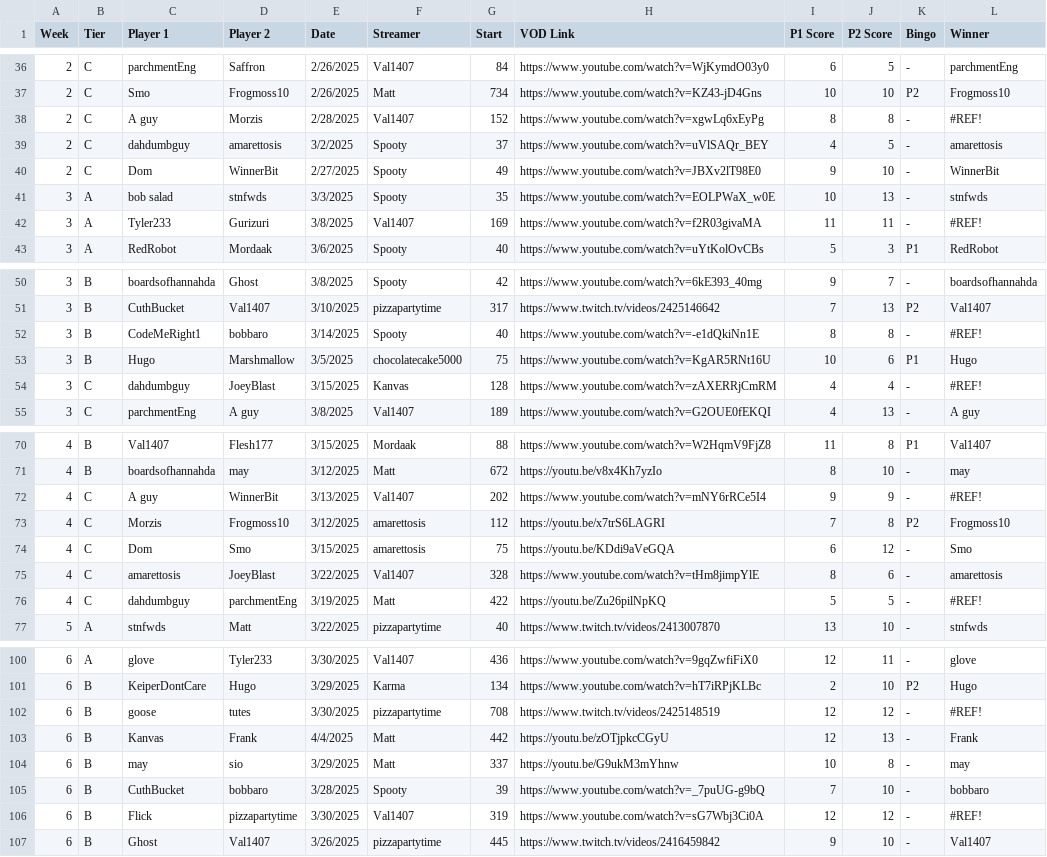
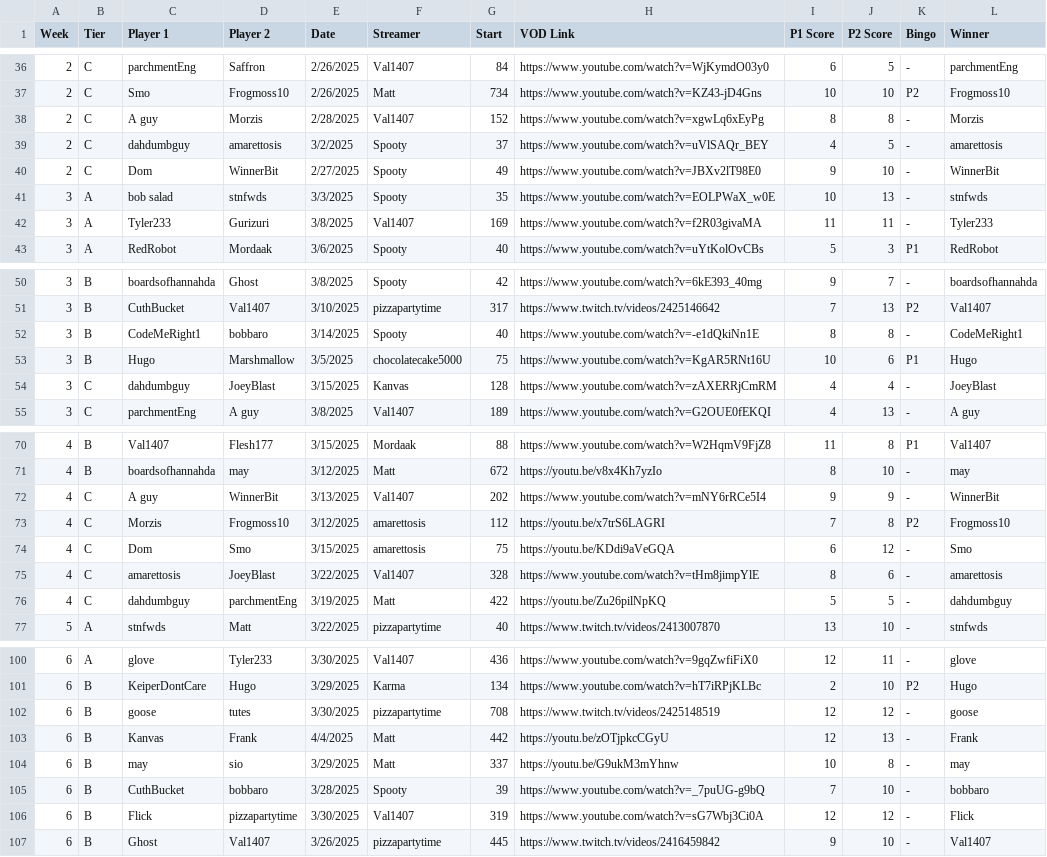
Before and after one commit to ufo50bingo/ufo50bingocv, a CSV file: all_matches.csv, drawn as a sheet; only a part is shown, gaps mark what is left out; the diff covers the shown part only.

Commit message:
fix ref error

```diff
--- a/all_matches.csv
+++ b/all_matches.csv
@@ -37,3 +37,3 @@ Week,Tier,Player 1,Player 2,Date,Streamer,Start,VOD Link,P1 Score,P2 Score,Bingo
 2,C,Smo,Frogmoss10,2/26/2025,Matt,734,https://www.youtube.com/watch?v=KZ43-jD4Gns,10,10,P2,Frogmoss10
-2,C,A guy,Morzis,2/28/2025,Val1407,152,https://www.youtube.com/watch?v=xgwLq6xEyPg,8,8,-,#REF!
+2,C,A guy,Morzis,2/28/2025,Val1407,152,https://www.youtube.com/watch?v=xgwLq6xEyPg,8,8,-,Morzis
 2,C,dahdumbguy,amarettosis,3/2/2025,Spooty,37,https://www.youtube.com/watch?v=uVlSAQr_BEY,4,5,-,amarettosis
@@ -41,3 +41,3 @@ Week,Tier,Player 1,Player 2,Date,Streamer,Start,VOD Link,P1 Score,P2 Score,Bingo
 3,A,bob salad,stnfwds,3/3/2025,Spooty,35,https://www.youtube.com/watch?v=EOLPWaX_w0E,10,13,-,stnfwds
-3,A,Tyler233,Gurizuri,3/8/2025,Val1407,169,https://www.youtube.com/watch?v=f2R03givaMA,11,11,-,#REF!
+3,A,Tyler233,Gurizuri,3/8/2025,Val1407,169,https://www.youtube.com/watch?v=f2R03givaMA,11,11,-,Tyler233
 3,A,RedRobot,Mordaak,3/6/2025,Spooty,40,https://www.youtube.com/watch?v=uYtKolOvCBs,5,3,P1,RedRobot
@@ -51,5 +51,5 @@ Week,Tier,Player 1,Player 2,Date,Streamer,Start,VOD Link,P1 Score,P2 Score,Bingo
 3,B,CuthBucket,Val1407,3/10/2025,pizzapartytime,317,https://www.twitch.tv/videos/2425146642,7,13,P2,Val1407
-3,B,CodeMeRight1,bobbaro,3/14/2025,Spooty,40,https://www.youtube.com/watch?v=-e1dQkiNn1E,8,8,-,#REF!
+3,B,CodeMeRight1,bobbaro,3/14/2025,Spooty,40,https://www.youtube.com/watch?v=-e1dQkiNn1E,8,8,-,CodeMeRight1
 3,B,Hugo,Marshmallow,3/5/2025,chocolatecake5000,75,https://www.youtube.com/watch?v=KgAR5RNt16U,10,6,P1,Hugo
-3,C,dahdumbguy,JoeyBlast,3/15/2025,Kanvas,128,https://www.youtube.com/watch?v=zAXERRjCmRM,4,4,-,#REF!
+3,C,dahdumbguy,JoeyBlast,3/15/2025,Kanvas,128,https://www.youtube.com/watch?v=zAXERRjCmRM,4,4,-,JoeyBlast
 3,C,parchmentEng,A guy,3/8/2025,Val1407,189,https://www.youtube.com/watch?v=G2OUE0fEKQI,4,13,-,A guy
@@ -71,3 +71,3 @@ Week,Tier,Player 1,Player 2,Date,Streamer,Start,VOD Link,P1 Score,P2 Score,Bingo
 4,B,boardsofhannahda,may,3/12/2025,Matt,672,https://youtu.be/v8x4Kh7yzIo,8,10,-,may
-4,C,A guy,WinnerBit,3/13/2025,Val1407,202,https://www.youtube.com/watch?v=mNY6rRCe5I4,9,9,-,#REF!
+4,C,A guy,WinnerBit,3/13/2025,Val1407,202,https://www.youtube.com/watch?v=mNY6rRCe5I4,9,9,-,WinnerBit
 4,C,Morzis,Frogmoss10,3/12/2025,amarettosis,112,https://youtu.be/x7trS6LAGRI,7,8,P2,Frogmoss10
@@ -75,3 +75,3 @@ Week,Tier,Player 1,Player 2,Date,Streamer,Start,VOD Link,P1 Score,P2 Score,Bingo
 4,C,amarettosis,JoeyBlast,3/22/2025,Val1407,328,https://www.youtube.com/watch?v=tHm8jimpYlE,8,6,-,amarettosis
-4,C,dahdumbguy,parchmentEng,3/19/2025,Matt,422,https://youtu.be/Zu26pilNpKQ,5,5,-,#REF!
+4,C,dahdumbguy,parchmentEng,3/19/2025,Matt,422,https://youtu.be/Zu26pilNpKQ,5,5,-,dahdumbguy
 5,A,stnfwds,Matt,3/22/2025,pizzapartytime,40,https://www.twitch.tv/videos/2413007870,13,10,-,stnfwds
@@ -101,3 +101,3 @@ Week,Tier,Player 1,Player 2,Date,Streamer,Start,VOD Link,P1 Score,P2 Score,Bingo
 6,B,KeiperDontCare,Hugo,3/29/2025,Karma,134,https://www.youtube.com/watch?v=hT7iRPjKLBc,2,10,P2,Hugo
-6,B,goose,tutes,3/30/2025,pizzapartytime,708,https://www.twitch.tv/videos/2425148519,12,12,-,#REF!
+6,B,goose,tutes,3/30/2025,pizzapartytime,708,https://www.twitch.tv/videos/2425148519,12,12,-,goose
 6,B,Kanvas,Frank,4/4/2025,Matt,442,https://youtu.be/zOTjpkcCGyU,12,13,-,Frank
@@ -105,3 +105,3 @@ Week,Tier,Player 1,Player 2,Date,Streamer,Start,VOD Link,P1 Score,P2 Score,Bingo
 6,B,CuthBucket,bobbaro,3/28/2025,Spooty,39,https://www.youtube.com/watch?v=_7puUG-g9bQ,7,10,-,bobbaro
-6,B,Flick,pizzapartytime,3/30/2025,Val1407,319,https://www.youtube.com/watch?v=sG7Wbj3Ci0A,12,12,-,#REF!
+6,B,Flick,pizzapartytime,3/30/2025,Val1407,319,https://www.youtube.com/watch?v=sG7Wbj3Ci0A,12,12,-,Flick
 6,B,Ghost,Val1407,3/26/2025,pizzapartytime,445,https://www.twitch.tv/videos/2416459842,9,10,-,Val1407
```
Also changed, not shown: 2 edited cells elsewhere in this file.
